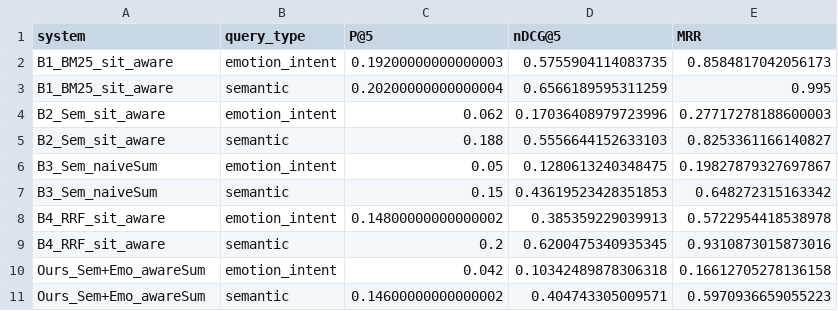
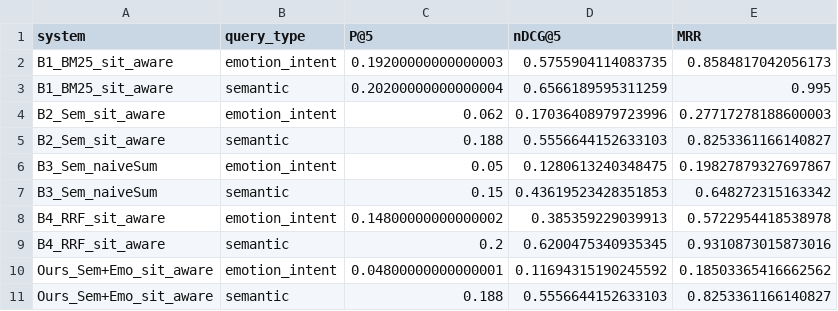
Before and after one commit to ImashaUdayangi/Memtale-Co-Archivist, a CSV file: evaluation/runs/index_sit_aware/alpha_0.8/summary_by_type.csv, drawn as a sheet.

```diff
--- a/evaluation/runs/index_sit_aware/alpha_0.8/summary_by_type.csv
+++ b/evaluation/runs/index_sit_aware/alpha_0.8/summary_by_type.csv
@@ -9,3 +9,3 @@ B4_RRF_sit_aware,emotion_intent,0.14800000000000002,0.385359229039913,0.57229544
 B4_RRF_sit_aware,semantic,0.2,0.6200475340935345,0.9310873015873016
-Ours_Sem+Emo_awareSum,emotion_intent,0.042,0.10342489878306318,0.16612705278136158
-Ours_Sem+Emo_awareSum,semantic,0.14600000000000002,0.404743305009571,0.5970936659055223
+Ours_Sem+Emo_sit_aware,emotion_intent,0.04800000000000001,0.11694315190245592,0.18503365416662562
+Ours_Sem+Emo_sit_aware,semantic,0.188,0.5556644152633103,0.8253361166140827
```
Also changed, not shown: evaluation/runs/index_sit_aware/alpha_0.8/per_query_results.csv, evaluation/runs/index_sit_aware/alpha_0.8/summary_overall.csv, 9 other files.
